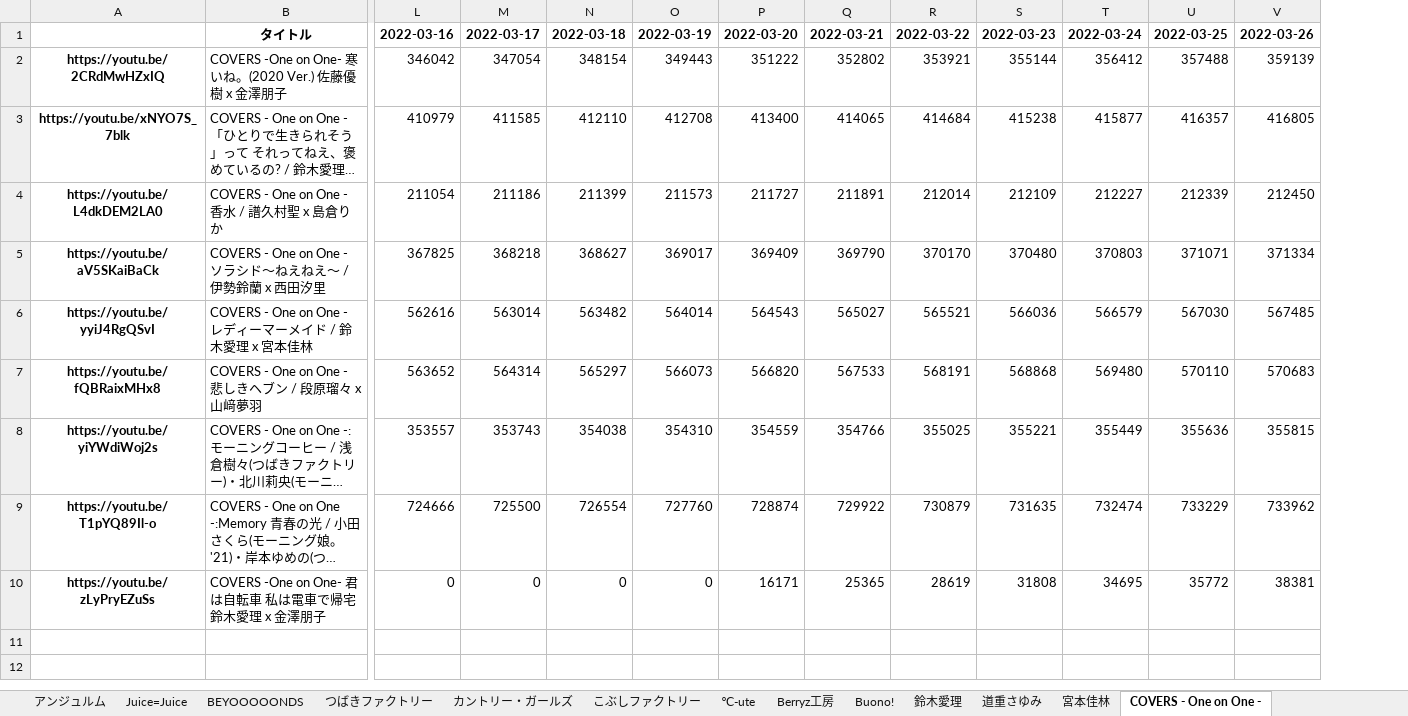
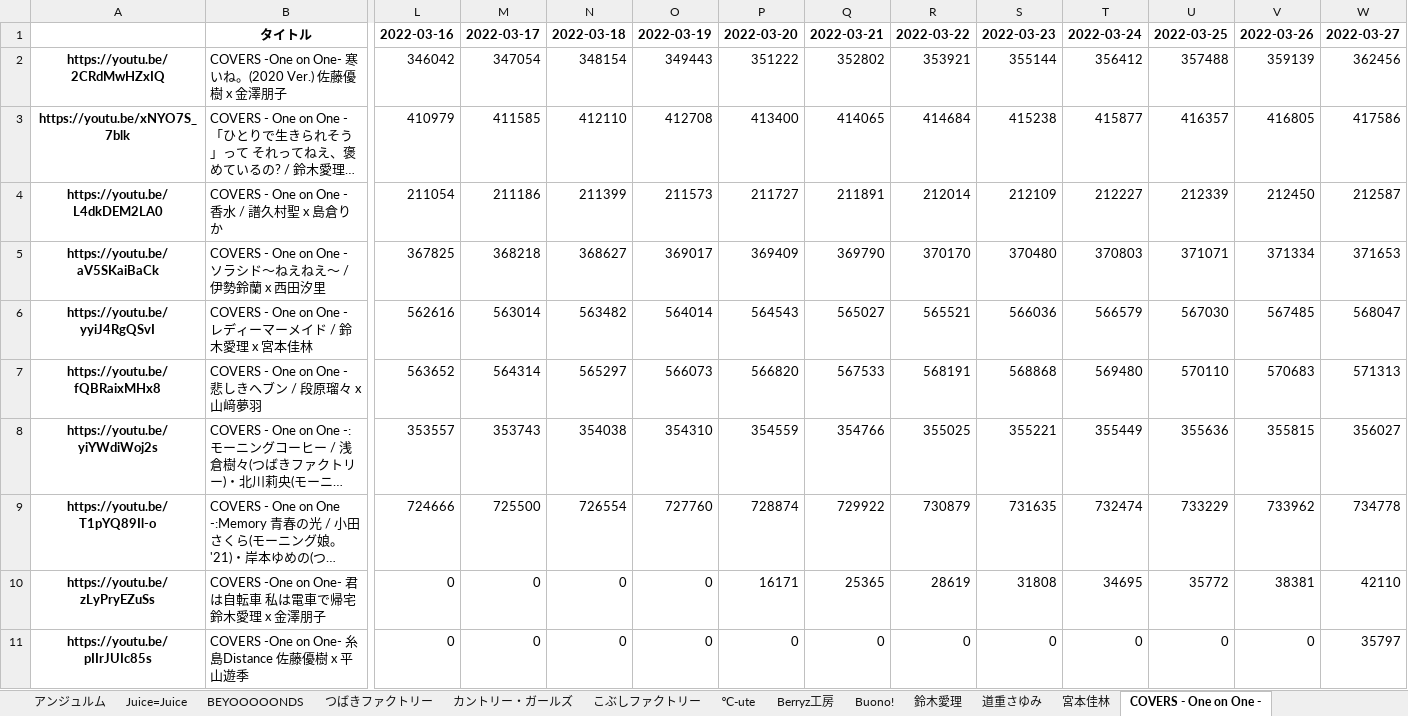
Before and after one commit to yayoimizuha/youtube-viewcount-logger-python, an Excel workbook: save.xlsx, sheet COVERS - One on One -, drawn as a sheet; only a part is shown, gaps mark what is left out; long unchanged cells end in …; values as stored, in another font and other column widths than the file's, no borders; rows hold the shown columns only; the diff names each change by its address in the sheet, - before the commit and + after, or states it on an @@ line.

```diff
--- a/save.xlsx (sheet COVERS - One on One -)
+++ b/save.xlsx (sheet COVERS - One on One -)
+column W, rows 1-10: 2022-03-27 | 362456 | 417586 | 212587 | 371653 | 568047 | 571313 | 356027 | 734778 | 42110
+row 11: https://youtu.be/pIIrJUIc85s | COVERS -One on One- 糸島Distance 佐藤優樹 x 平山遊季 | 0 | 0 | 0 | 0 | 0 | 0 | 0 | 0 | 0 | 0 | 0 | 35797
```
Also changed, not shown: sheet 鈴木愛理, sheet Berryz工房, sheet アップアップガールズ(仮), sheet モーニング娘。, sheet アンジュルム, sheet ℃-ute, 30 more sheets, 1 other file.
